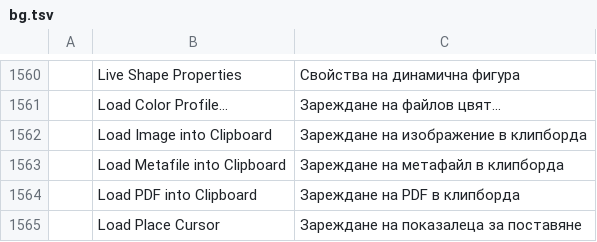
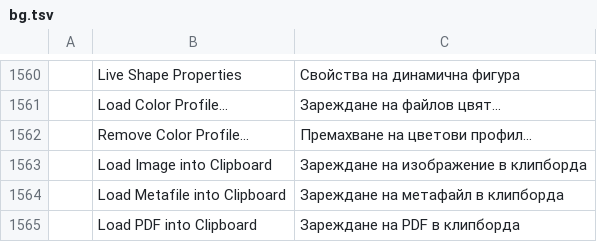
Before and after one commit to 00xJS/vectorcraft, a TSV file: crates/ui-egui/src/i18n/bg.tsv, drawn as a sheet; only a part is shown, gaps mark what is left out; the shorter side is filled out with more unchanged rows.

```diff
--- a/crates/ui-egui/src/i18n/bg.tsv
+++ b/crates/ui-egui/src/i18n/bg.tsv
@@ -1561,2 +1561,3 @@
 	Load Color Profile…	Зареждане на файлов цвят…
+	Remove Color Profile…	Премахване на цветови профил…
 	Load Image into Clipboard	Зареждане на изображение в клипборда
```
Also changed, not shown: crates/ui-egui/src/i18n/el.tsv, crates/ui-egui/src/i18n/fr.tsv, 28 other files.
